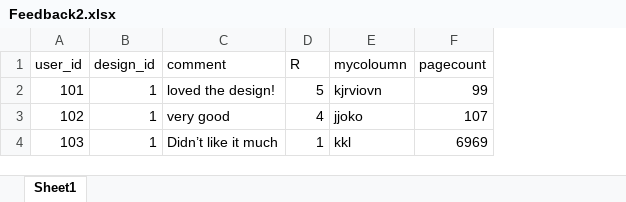
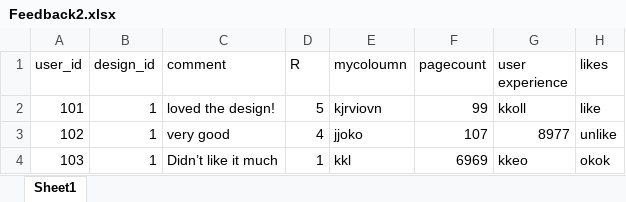
Before and after one commit to mobasith/Design-Metrics, an Excel workbook: Feedback2.xlsx, sheet Sheet1, drawn as a sheet; values as stored, in another font and other column widths than the file's, no borders; the diff names each change by its address in the sheet, - before the commit and + after, or states it on an @@ line.

Commit message:
feedback update

```diff
--- a/Feedback2.xlsx (sheet Sheet1)
+++ b/Feedback2.xlsx (sheet Sheet1)
+column G (user experience), rows 2-4: kkoll | 8977 | kkeo
+column H (likes), rows 2-4: like | unlike | okok
```
